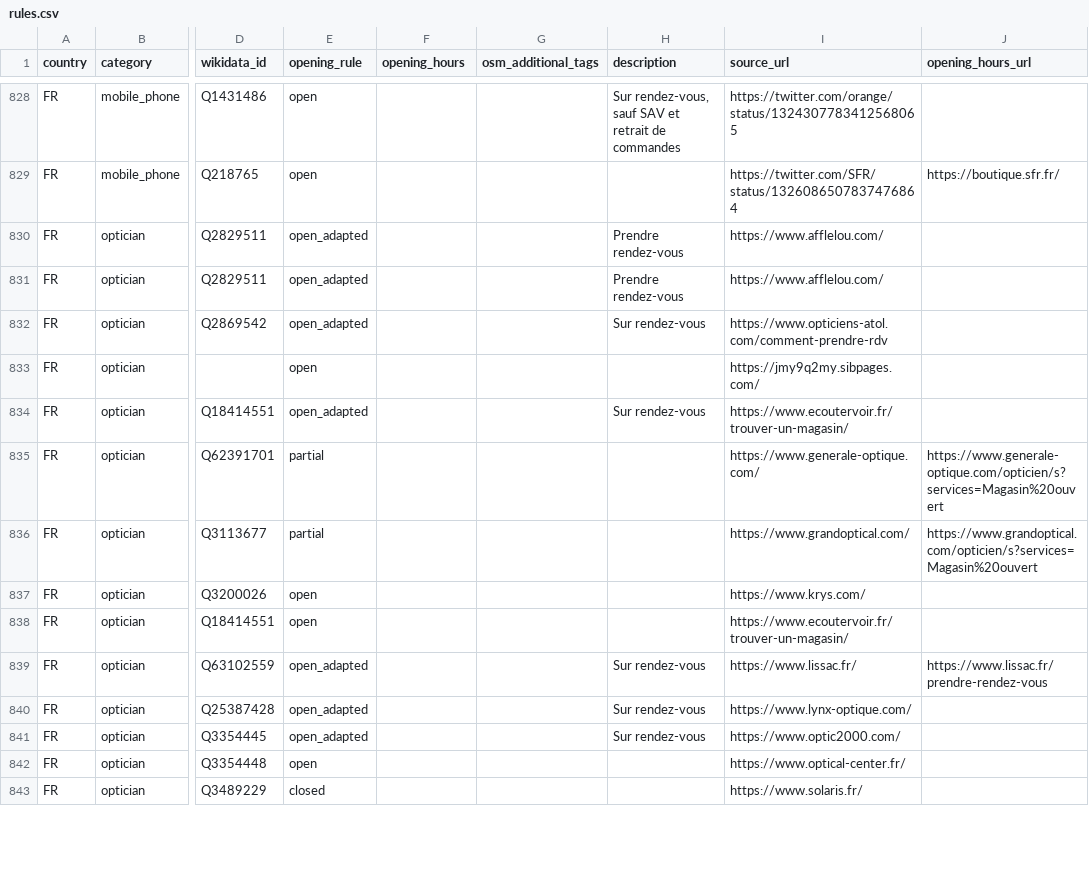
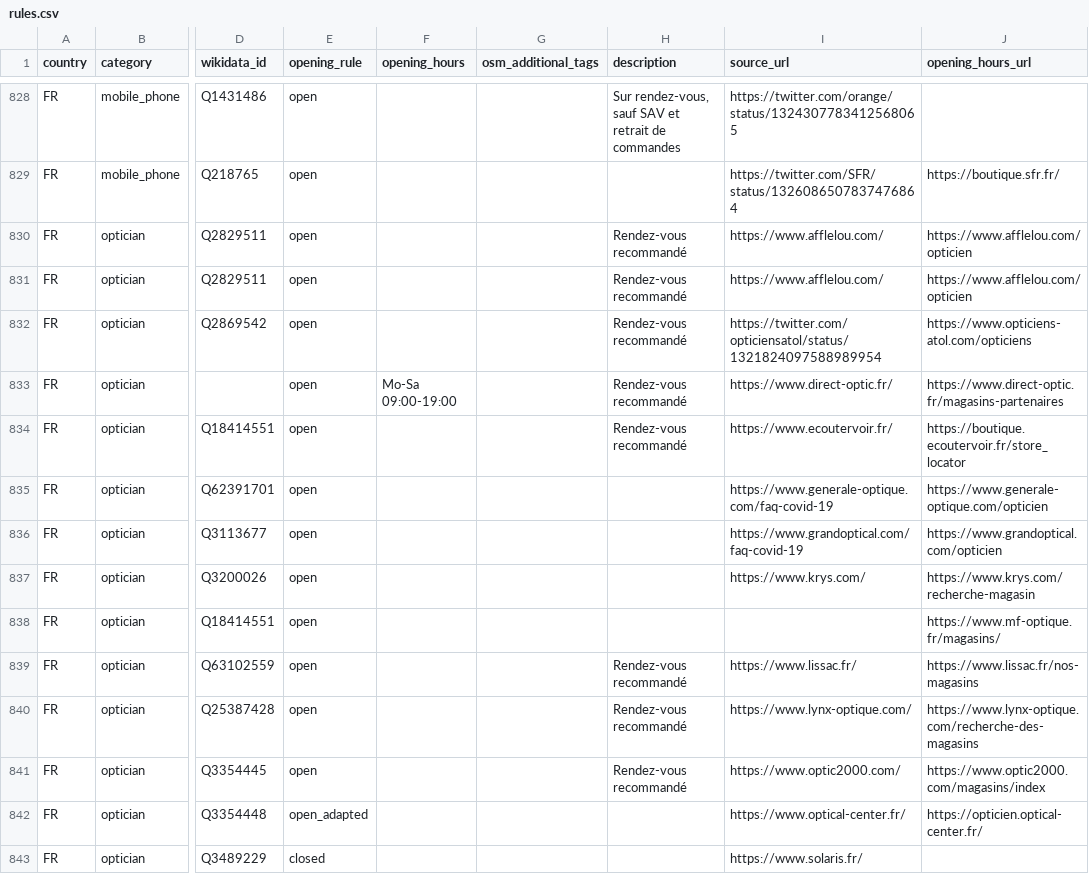
Before and after one commit to caresteouvert/Covid_enseignes, a CSV file: rules.csv, drawn as a sheet; only a part is shown, gaps mark what is left out; the diff covers the shown part only; the diff names each change by its address in the sheet, - before the commit and + after, or states it on an @@ line.

Commit message:
FR - update optician and hearing_aids brands

```diff
--- a/rules.csv
+++ b/rules.csv
-E830:E832 (opening_rule): open_adapted
+E830:E832 (opening_rule): open
-H830:H831 (description): Prendre rendez-vous
+H830:H831 (description): Rendez-vous recommandé
-J830:J831 (opening_hours_url): (empty)
+J830:J831 (opening_hours_url): https://www.afflelou.com/opticien
-H832 (description): Sur rendez-vous
+H832 (description): Rendez-vous recommandé
-I832 (source_url): https://www.opticiens-atol.com/comment-prendre-rdv
+I832 (source_url): https://twitter.com/opticiensatol/status/1321824097588989954
-J832 (opening_hours_url): (empty)
+J832 (opening_hours_url): https://www.opticiens-atol.com/opticiens
-F833 (opening_hours): (empty)
+F833 (opening_hours): Mo-Sa 09:00-19:00
-H833 (description): (empty)
+H833 (description): Rendez-vous recommandé
-I833 (source_url): https://jmy9q2my.sibpages.com/
+I833 (source_url): https://www.direct-optic.fr/
-J833 (opening_hours_url): (empty)
+J833 (opening_hours_url): https://www.direct-optic.fr/magasins-partenaires
-E834 (opening_rule): open_adapted
+E834 (opening_rule): open
-H834 (description): Sur rendez-vous
+H834 (description): Rendez-vous recommandé
-I834 (source_url): https://www.ecoutervoir.fr/trouver-un-magasin/
+I834 (source_url): https://www.ecoutervoir.fr/
-J834 (opening_hours_url): (empty)
+J834 (opening_hours_url): https://boutique.ecoutervoir.fr/store_locator
-E835:E836 (opening_rule): partial
+E835:E836 (opening_rule): open
-I835 (source_url): https://www.generale-optique.com/
+I835 (source_url): https://www.generale-optique.com/faq-covid-19
-J835 (opening_hours_url): https://www.generale-optique.com/opticien/s?services=Magasin%20ouvert
+J835 (opening_hours_url): https://www.generale-optique.com/opticien
-I836 (source_url): https://www.grandoptical.com/
+I836 (source_url): https://www.grandoptical.com/faq-covid-19
-J836 (opening_hours_url): https://www.grandoptical.com/opticien/s?services=Magasin%20ouvert
+J836 (opening_hours_url): https://www.grandoptical.com/opticien
-J837 (opening_hours_url): (empty)
+J837 (opening_hours_url): https://www.krys.com/recherche-magasin
-I838 (source_url): https://www.ecoutervoir.fr/trouver-un-magasin/
+I838 (source_url): (empty)
-J838 (opening_hours_url): (empty)
+J838 (opening_hours_url): https://www.mf-optique.fr/magasins/
-E839:E841 (opening_rule): open_adapted
+E839:E841 (opening_rule): open
-H839:H841 (description): Sur rendez-vous
+H839:H841 (description): Rendez-vous recommandé
-J839 (opening_hours_url): https://www.lissac.fr/prendre-rendez-vous
+J839 (opening_hours_url): https://www.lissac.fr/nos-magasins
-J840 (opening_hours_url): (empty)
+J840 (opening_hours_url): https://www.lynx-optique.com/recherche-des-magasins
-J841 (opening_hours_url): (empty)
+J841 (opening_hours_url): https://www.optic2000.com/magasins/index
-E842 (opening_rule): open
+E842 (opening_rule): open_adapted
-J842 (opening_hours_url): (empty)
+J842 (opening_hours_url): https://opticien.optical-center.fr/
```
Also changed, not shown: 10 edited cells elsewhere in this file.
